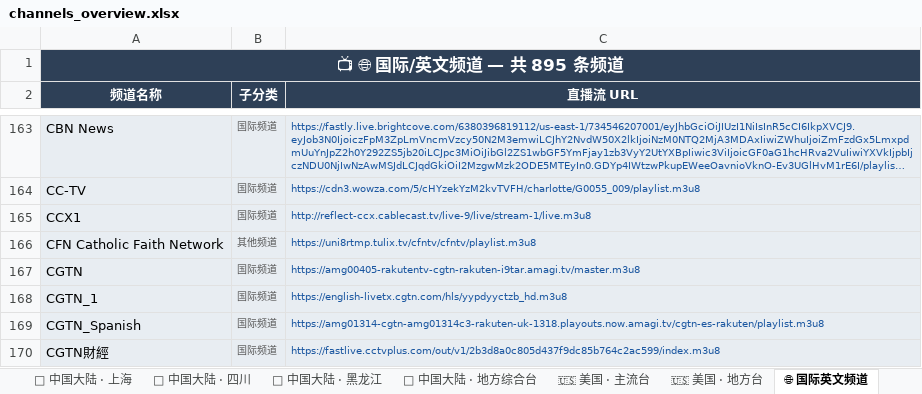
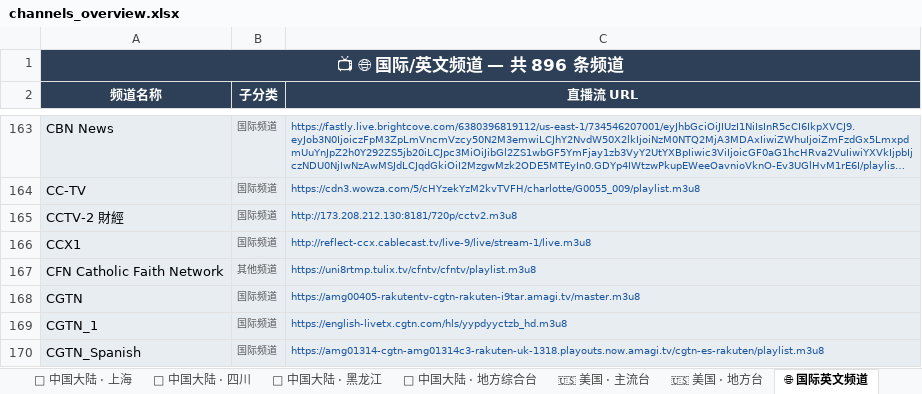
Before and after one commit to amazonjdshop/tv, an Excel workbook: channels_overview.xlsx, sheet 🌐 国际英文频道, drawn as a sheet; only a part is shown, gaps mark what is left out; the shorter side is filled out with more unchanged rows; long unchanged cells end in …; values as stored, in another font and other column widths than the file's, no borders; the diff names each change by its address in the sheet, - before the commit and + after, or states it on an @@ line.

```diff
--- a/channels_overview.xlsx (sheet 🌐 国际英文频道)
+++ b/channels_overview.xlsx (sheet 🌐 国际英文频道)
-A1 (频道名称): 📺 🌐 国际/英文频道 — 共 895 条频道
+A1 (频道名称): 📺 🌐 国际/英文频道 — 共 896 条频道
+row 165: CCTV-2 財經 | 国际频道 | http://173.208.212.130:8181/720p/cctv2.m3u8
```
Also changed, not shown: sheet 📡 中国大陆 · 央视, sheet 📊 总览, sheet 📡 中国大陆 · 卫视, 7 other files.
